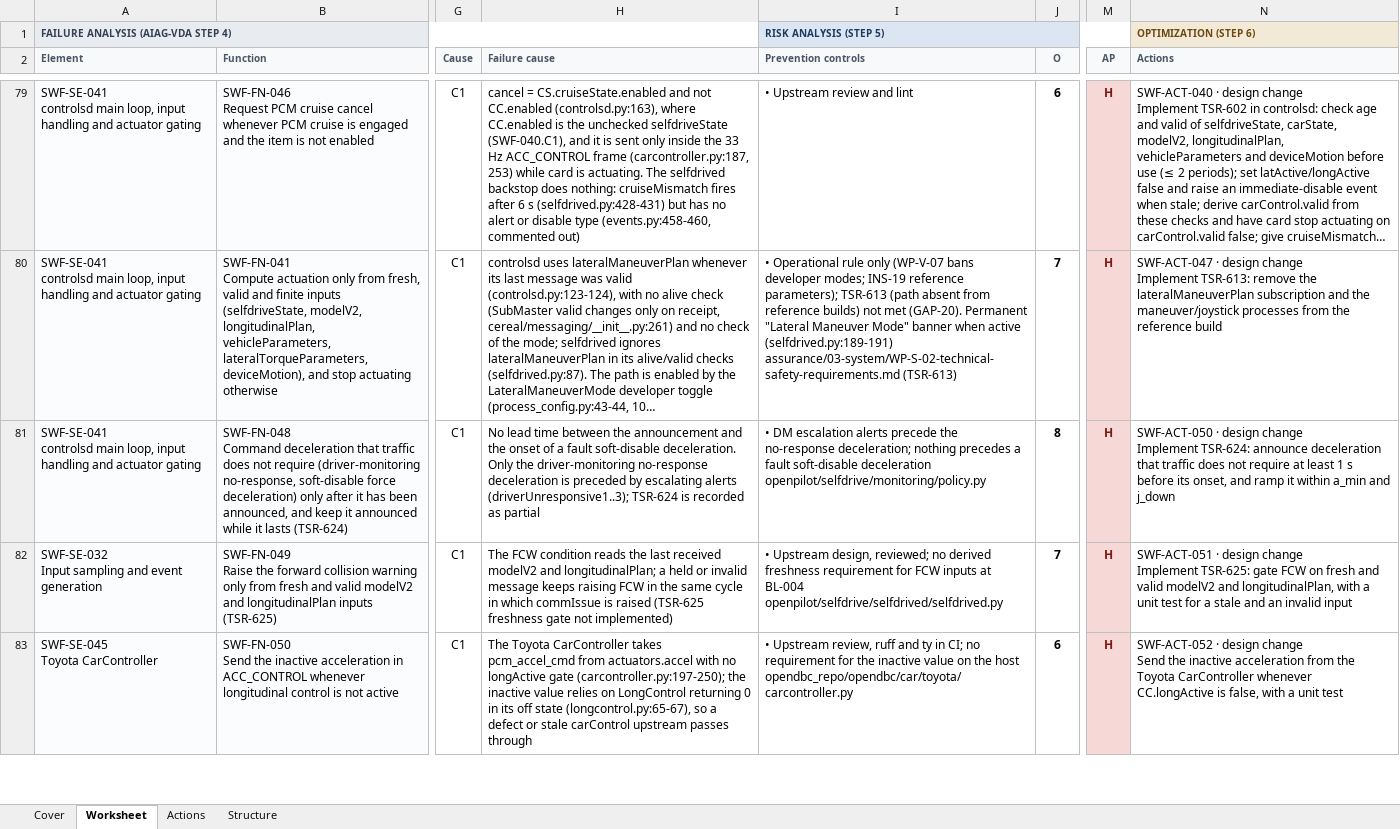
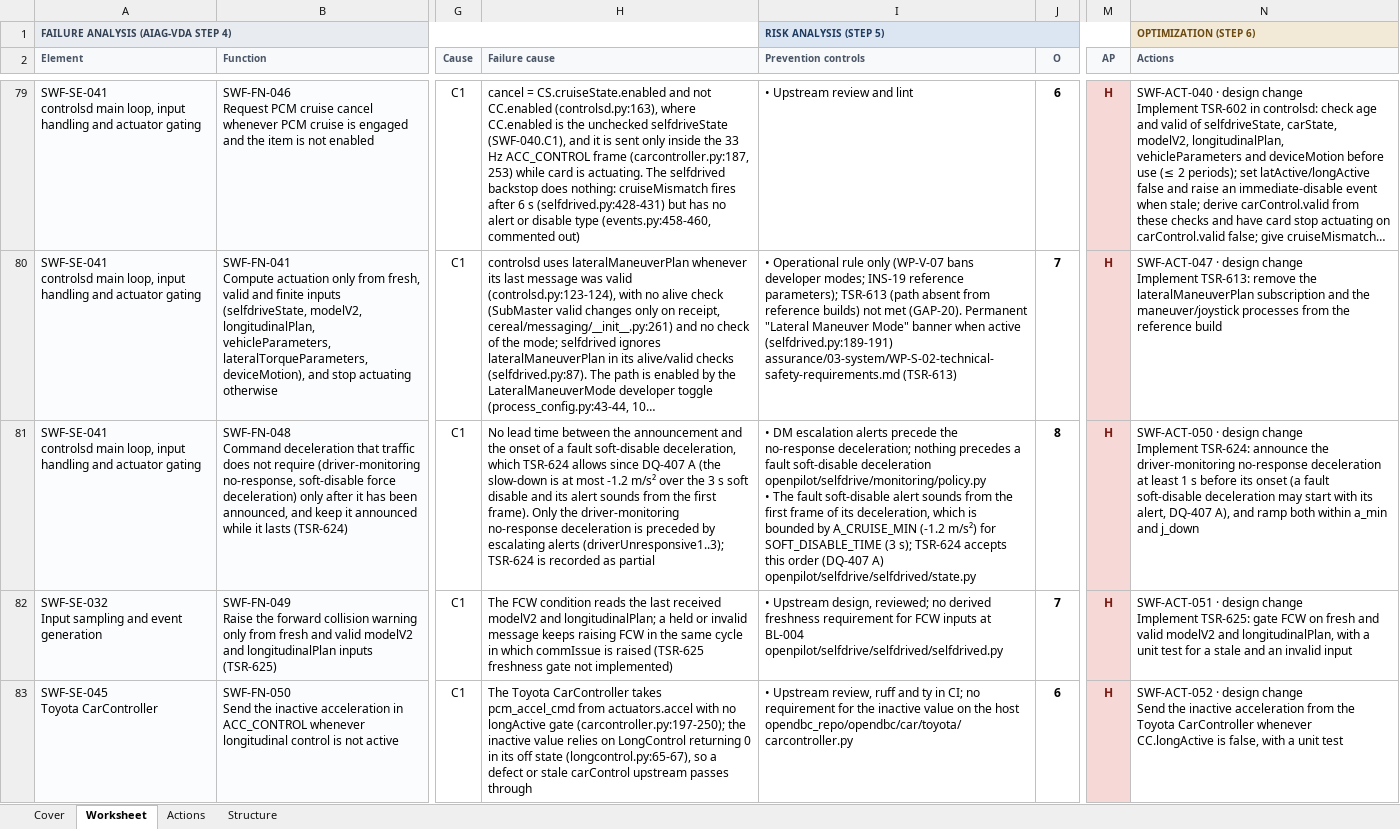
Before and after one commit to jherrodthomas/LionDriver, an Excel workbook: assurance/08-analyses/fmea/exports/review/sw-fmea-review.xlsx, sheet Worksheet, drawn as a sheet; only a part is shown, gaps mark what is left out; long unchanged cells end in …; values as stored, in another font and other column widths than the file's, no borders; ↵ is a line break in a cell; the diff covers the shown part only; the diff names each change by its address in the sheet, - before the commit and + after, or states it on an @@ line.

```diff
--- a/assurance/08-analyses/fmea/exports/review/sw-fmea-review.xlsx (sheet Worksheet)
+++ b/assurance/08-analyses/fmea/exports/review/sw-fmea-review.xlsx (sheet Worksheet)
-H81 (Failure cause): …fault soft-disable deceleration. Only the…
+H81 (Failure cause): …fault soft-disable deceleration, which TSR-624 allows since DQ-407 A (the slow-down is at most -1.2 m/s² over the 3 s soft disable and its alert sounds from the first frame). Only the…
-I81 (Prevention controls): …deceleration ↵ openpilot/selfdrive/monitoring/policy.py
+I81 (Prevention controls): …deceleration ↵ openpilot/selfdrive/monitoring/policy.py ↵ • The fault soft-disable alert sounds from the first frame of its deceleration, which is bounded by A_CRUISE_MIN (-1.2 m/s²) for SOFT_DISABLE_TIME (3 s); TSR-624 accepts this order (DQ-407 A) ↵ openpilot/selfdrive/selfdrived/state.py
-N81 (Actions): …TSR-624: announce deceleration that traffic does not require at least 1 s before its onset, and ramp it within a_min…
+N81 (Actions): …TSR-624: announce the driver-monitoring no-response deceleration at least 1 s before its onset (a fault soft-disable deceleration may start with its alert, DQ-407 A), and ramp both within a_min…
```
Also changed, not shown: 1 edited cell elsewhere in this sheet, sheet Actions, 57 other files.
